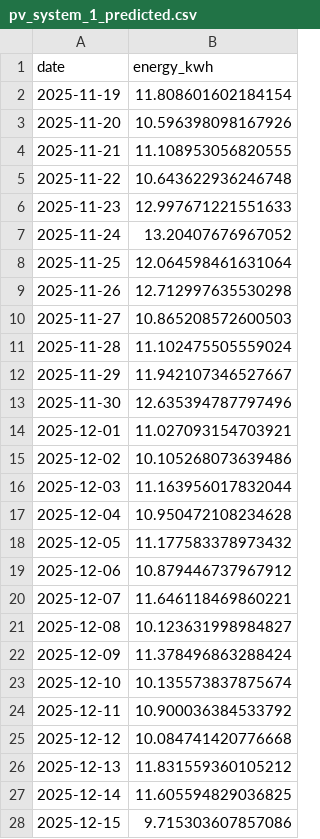
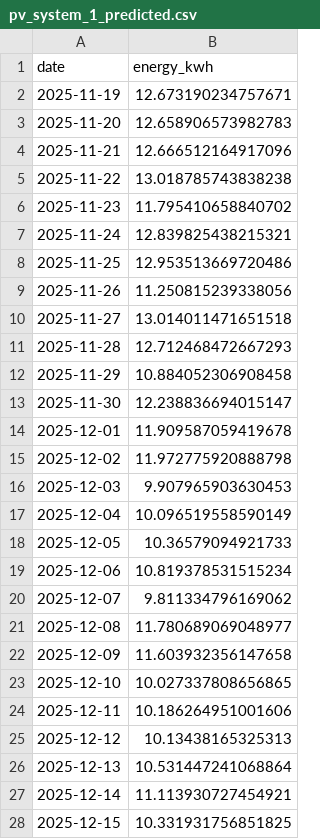
Before and after one commit to ajammoussi/solaira-webapp, a CSV file: backend/core/phase_3/monitoring_data/pv_system_1_predicted.csv, drawn as a sheet; only a part is shown; the diff covers the shown part only.

```diff
--- a/backend/core/phase_3/monitoring_data/pv_system_1_predicted.csv
+++ b/backend/core/phase_3/monitoring_data/pv_system_1_predicted.csv
@@ -1,28 +1,28 @@
 date,energy_kwh
-2025-11-19,11.808601602184154
-2025-11-20,10.596398098167926
-2025-11-21,11.108953056820555
-2025-11-22,10.643622936246748
-2025-11-23,12.997671221551633
-2025-11-24,13.20407676967052
-2025-11-25,12.064598461631064
-2025-11-26,12.712997635530298
-2025-11-27,10.865208572600503
-2025-11-28,11.102475505559024
-2025-11-29,11.942107346527667
-2025-11-30,12.635394787797496
-2025-12-01,11.027093154703921
-2025-12-02,10.105268073639486
-2025-12-03,11.163956017832044
-2025-12-04,10.950472108234628
-2025-12-05,11.177583378973432
-2025-12-06,10.879446737967912
-2025-12-07,11.646118469860221
-2025-12-08,10.123631998984827
-2025-12-09,11.378496863288424
-2025-12-10,10.135573837875674
-2025-12-11,10.900036384533792
-2025-12-12,10.084741420776668
-2025-12-13,11.831559360105212
-2025-12-14,11.605594829036825
-2025-12-15,9.715303607857086
+2025-11-19,12.673190234757671
+2025-11-20,12.658906573982783
+2025-11-21,12.666512164917096
+2025-11-22,13.018785743838238
+2025-11-23,11.795410658840702
+2025-11-24,12.839825438215321
+2025-11-25,12.953513669720486
+2025-11-26,11.250815239338056
+2025-11-27,13.014011471651518
+2025-11-28,12.712468472667293
+2025-11-29,10.884052306908458
+2025-11-30,12.238836694015147
+2025-12-01,11.909587059419678
+2025-12-02,11.972775920888798
+2025-12-03,9.907965903630453
+2025-12-04,10.096519558590149
+2025-12-05,10.36579094921733
+2025-12-06,10.819378531515234
+2025-12-07,9.811334796169062
+2025-12-08,11.780689069048977
+2025-12-09,11.603932356147658
+2025-12-10,10.027337808656865
+2025-12-11,10.186264951001606
+2025-12-12,10.13438165325313
+2025-12-13,10.531447241068864
+2025-12-14,11.113930727454921
+2025-12-15,10.331931756851825
```
Also changed, not shown: 3 edited cells elsewhere in this file, backend/core/phase_3/monitoring_data/pv_system_1_actual.csv, 8 other files.
